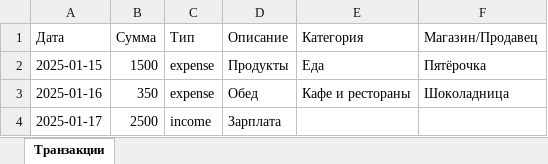
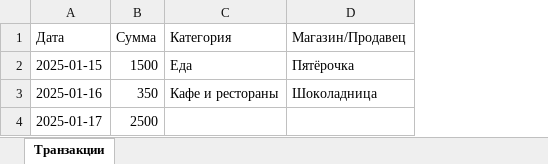
Before and after one commit to weckid/Finance-system, an Excel workbook: finance_system/transactions_example.xlsx, sheet Транзакции, drawn as a sheet; values as stored, in another font and other column widths than the file's, no borders; the diff names each change by its address in the sheet, - before the commit and + after, or states it on an @@ line.

```diff
--- a/finance_system/transactions_example.xlsx (sheet Транзакции)
+++ b/finance_system/transactions_example.xlsx (sheet Транзакции)
-column C (Тип), rows 2-4: expense | expense | income
-column D (Описание), rows 2-4: Продукты | Обед | Зарплата
```
Also changed, not shown: 6 other files.
